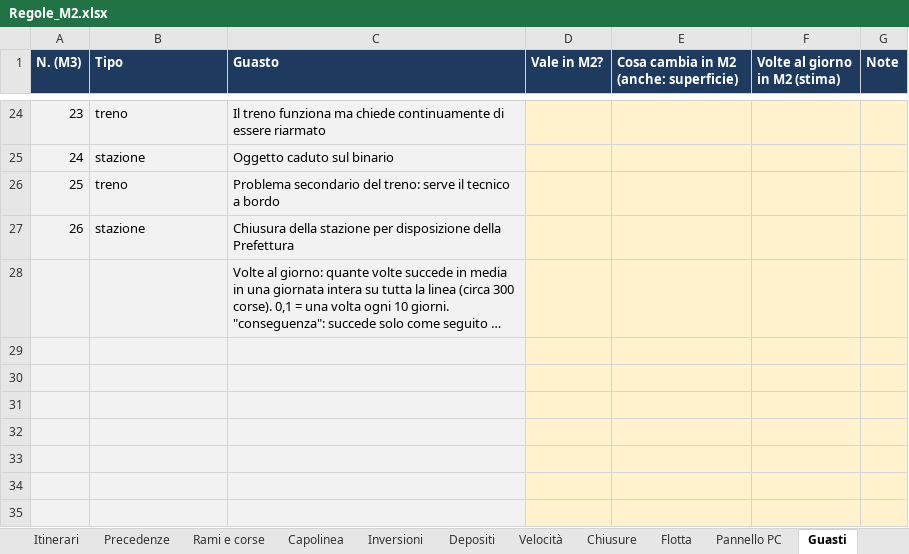
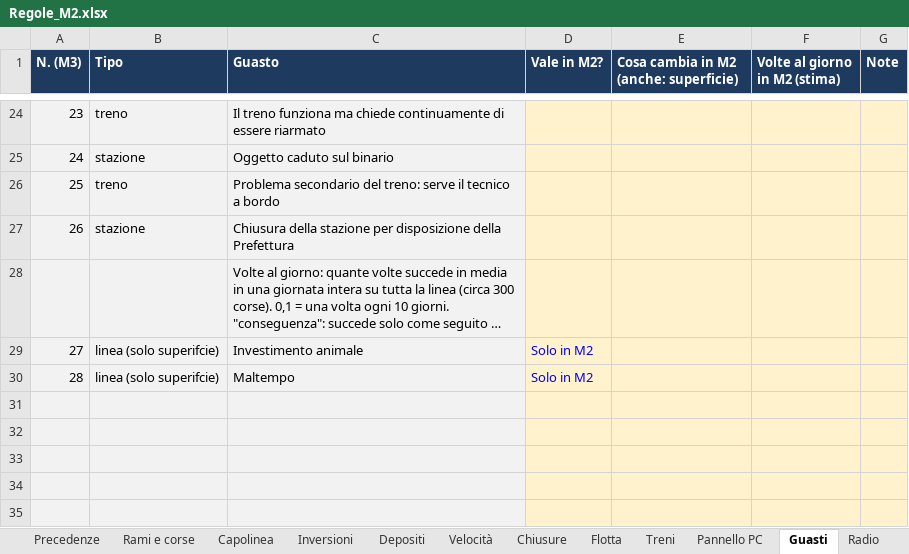
Before and after one commit to Frafire/milano-transit-live, an Excel workbook: data/Regole_M2.xlsx, sheet Guasti, drawn as a sheet; only a part is shown, gaps mark what is left out; long unchanged cells end in …; values as stored, in another font and other column widths than the file's, no borders; the diff names each change by its address in the sheet, - before the commit and + after, or states it on an @@ line.

```diff
--- a/data/Regole_M2.xlsx (sheet Guasti)
+++ b/data/Regole_M2.xlsx (sheet Guasti)
+sheet tab: Treni
-row 29: (empty)
+row 29: 27 | linea (solo superifcie) | Investimento animale | Solo in M2
-row 30: (empty)
+row 30: 28 | linea (solo superifcie) | Maltempo | Solo in M2
```
Also changed, not shown: sheet Flotta, sheet Istruzioni.
